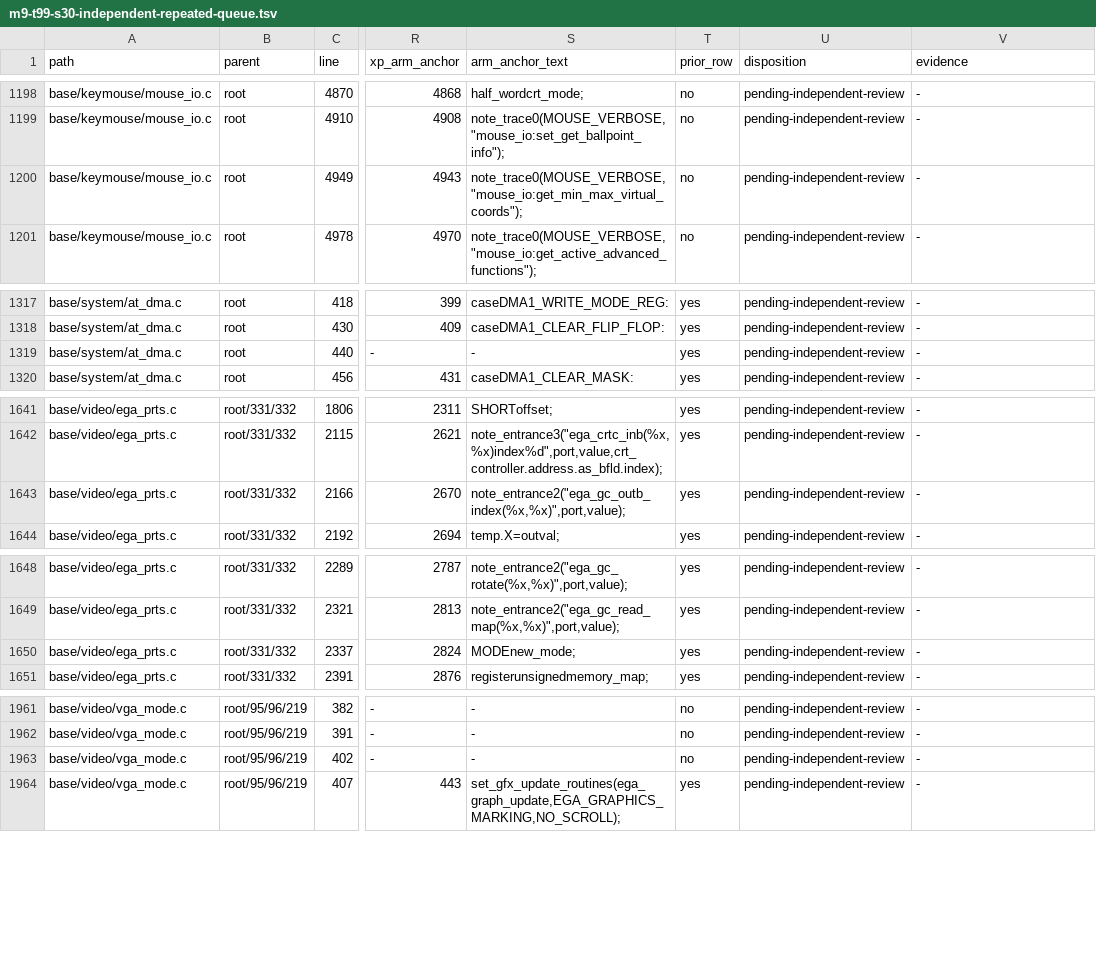
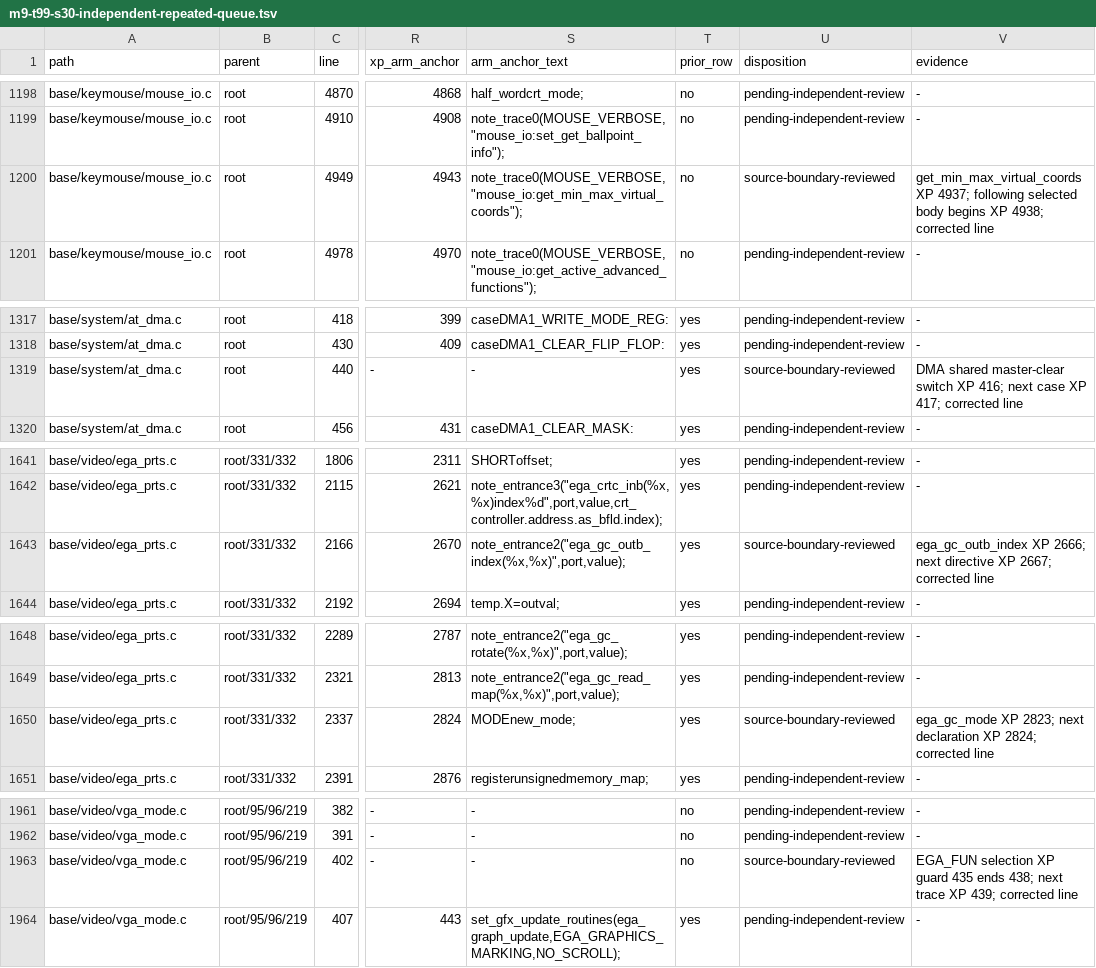
Before and after one commit to cshaxu/softpc, a TSV file: docs/etc/evidence/softpc/m9-t99-s30-independent-repeated-queue.tsv, drawn as a sheet; only a part is shown, gaps mark what is left out; the diff covers the shown part only; the diff names each change by its address in the sheet, - before the commit and + after, or states it on an @@ line.

Commit message:
M9 T99 S30 P7: align XP diagnostic line boundaries

```diff
--- a/docs/etc/evidence/softpc/m9-t99-s30-independent-repeated-queue.tsv
+++ b/docs/etc/evidence/softpc/m9-t99-s30-independent-repeated-queue.tsv
-U1200 (disposition): pending-independent-review
+U1200 (disposition): source-boundary-reviewed
-V1200 (evidence): -
+V1200 (evidence): get_min_max_virtual_coords XP 4937; following selected body begins XP 4938; corrected line
-U1319 (disposition): pending-independent-review
+U1319 (disposition): source-boundary-reviewed
-V1319 (evidence): -
+V1319 (evidence): DMA shared master-clear switch XP 416; next case XP 417; corrected line
-U1643 (disposition): pending-independent-review
+U1643 (disposition): source-boundary-reviewed
-V1643 (evidence): -
+V1643 (evidence): ega_gc_outb_index XP 2666; next directive XP 2667; corrected line
-U1650 (disposition): pending-independent-review
+U1650 (disposition): source-boundary-reviewed
-V1650 (evidence): -
+V1650 (evidence): ega_gc_mode XP 2823; next declaration XP 2824; corrected line
-U1963 (disposition): pending-independent-review
+U1963 (disposition): source-boundary-reviewed
-V1963 (evidence): -
+V1963 (evidence): EGA_FUN selection XP guard 435 ends 438; next trace XP 439; corrected line
```
Also changed, not shown: 3 edited cells elsewhere in this file, docs/etc/evidence/softpc/xp-sp1-current-manifest.tsv, 21 other files.
